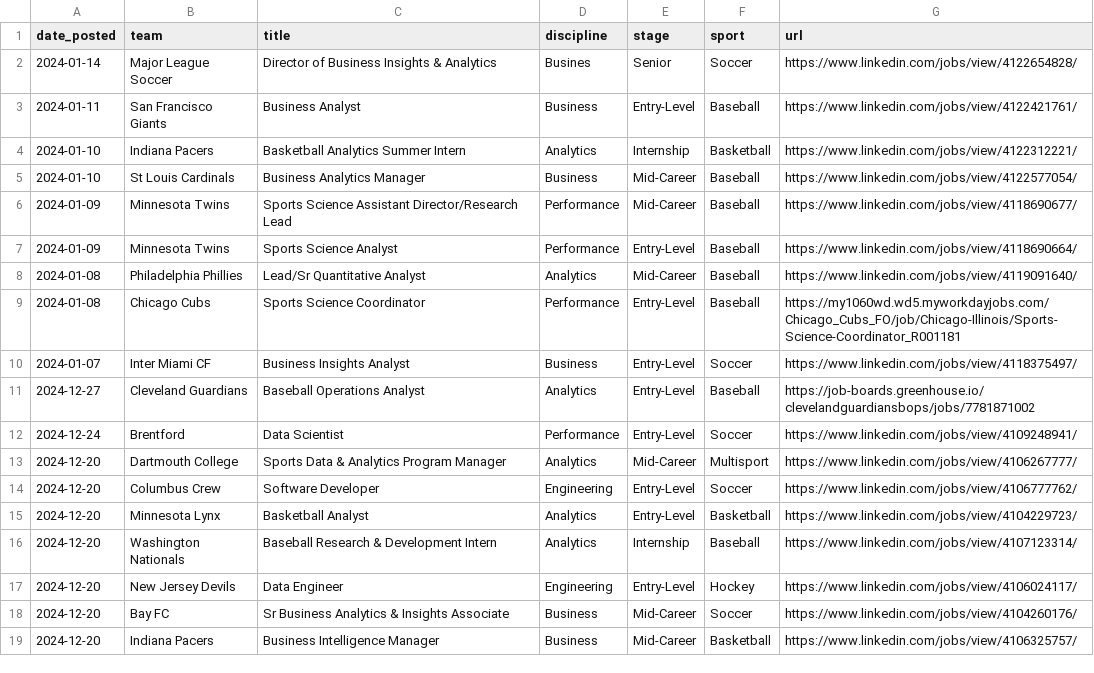
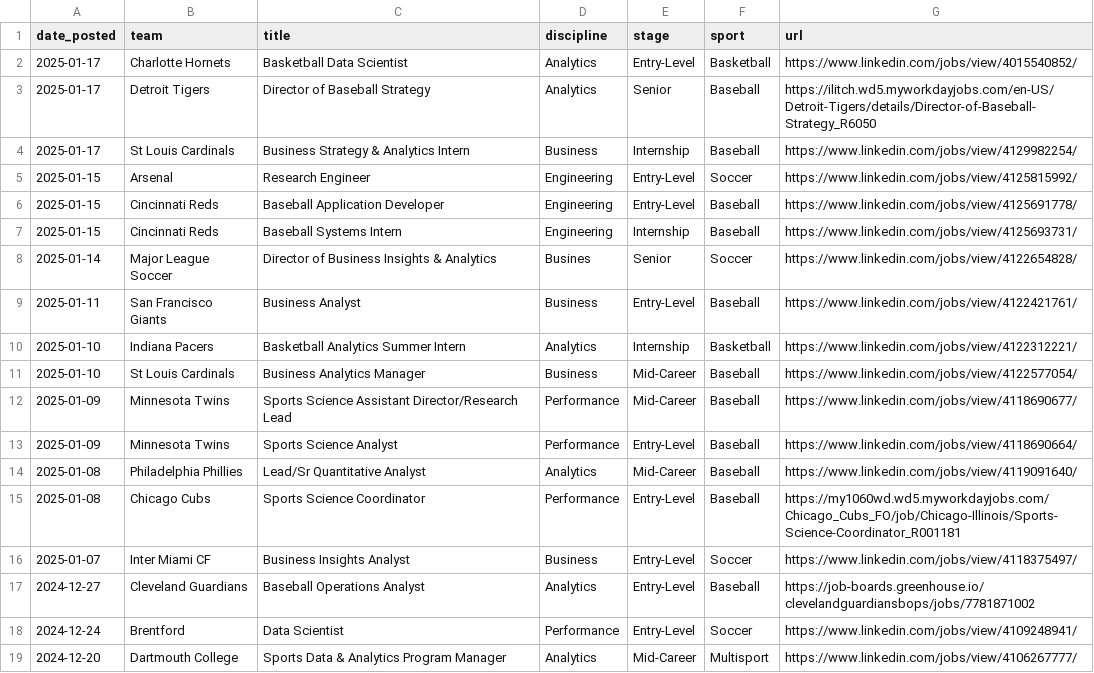
Before and after one commit to saberpowers/saberpowers.github.io, a CSV file: assets/jobs.csv, drawn as a sheet; only a part is shown; the shorter side is filled out with more unchanged rows.

```diff
--- a/assets/jobs.csv
+++ b/assets/jobs.csv
@@ -1,11 +1,17 @@
 date_posted,team,title,discipline,stage,sport,url
-2024-01-14,Major League Soccer,Director of Business Insights & Analytics,Busines,Senior,Soccer,https://www.linkedin.com/jobs/view/4122654828/
-2024-01-11,San Francisco Giants,Business Analyst,Business,Entry-Level,Baseball,https://www.linkedin.com/jobs/view/4122421761/
-2024-01-10,Indiana Pacers,Basketball Analytics Summer Intern,Analytics,Internship,Basketball,https://www.linkedin.com/jobs/view/4122312221/
-2024-01-10,St Louis Cardinals,Business Analytics Manager,Business,Mid-Career,Baseball,https://www.linkedin.com/jobs/view/4122577054/
-2024-01-09,Minnesota Twins,Sports Science Assistant Director/Research Lead,Performance,Mid-Career,Baseball,https://www.linkedin.com/jobs/view/4118690677/
-2024-01-09,Minnesota Twins,Sports Science Analyst,Performance,Entry-Level,Baseball,https://www.linkedin.com/jobs/view/4118690664/
-2024-01-08,Philadelphia Phillies,Lead/Sr Quantitative Analyst,Analytics,Mid-Career,Baseball,https://www.linkedin.com/jobs/view/4119091640/
-2024-01-08,Chicago Cubs,Sports Science Coordinator,Performance,Entry-Level,Baseball,https://my1060wd.wd5.myworkdayjobs.com/Chicago_Cubs_FO/job/Chicago-Illinois/Sports-Science-Coordinator_R001181
-2024-01-07,Inter Miami CF,Business Insights Analyst,Business,Entry-Level,Soccer,https://www.linkedin.com/jobs/view/4118375497/
+2025-01-17,Charlotte Hornets,Basketball Data Scientist,Analytics,Entry-Level,Basketball,https://www.linkedin.com/jobs/view/4015540852/
+2025-01-17,Detroit Tigers,Director of Baseball Strategy,Analytics,Senior,Baseball,https://ilitch.wd5.myworkdayjobs.com/en-US/Detroit-Tigers/details/Director-of-Baseball-Strategy_R6050
+2025-01-17,St Louis Cardinals,Business Strategy & Analytics Intern,Business,Internship,Baseball,https://www.linkedin.com/jobs/view/4129982254/
+2025-01-15,Arsenal,Research Engineer,Engineering,Entry-Level,Soccer,https://www.linkedin.com/jobs/view/4125815992/
+2025-01-15,Cincinnati Reds,Baseball Application Developer,Engineering,Entry-Level,Baseball,https://www.linkedin.com/jobs/view/4125691778/
+2025-01-15,Cincinnati Reds,Baseball Systems Intern,Engineering,Internship,Baseball,https://www.linkedin.com/jobs/view/4125693731/
+2025-01-14,Major League Soccer,Director of Business Insights & Analytics,Busines,Senior,Soccer,https://www.linkedin.com/jobs/view/4122654828/
+2025-01-11,San Francisco Giants,Business Analyst,Business,Entry-Level,Baseball,https://www.linkedin.com/jobs/view/4122421761/
+2025-01-10,Indiana Pacers,Basketball Analytics Summer Intern,Analytics,Internship,Basketball,https://www.linkedin.com/jobs/view/4122312221/
+2025-01-10,St Louis Cardinals,Business Analytics Manager,Business,Mid-Career,Baseball,https://www.linkedin.com/jobs/view/4122577054/
+2025-01-09,Minnesota Twins,Sports Science Assistant Director/Research Lead,Performance,Mid-Career,Baseball,https://www.linkedin.com/jobs/view/4118690677/
+2025-01-09,Minnesota Twins,Sports Science Analyst,Performance,Entry-Level,Baseball,https://www.linkedin.com/jobs/view/4118690664/
+2025-01-08,Philadelphia Phillies,Lead/Sr Quantitative Analyst,Analytics,Mid-Career,Baseball,https://www.linkedin.com/jobs/view/4119091640/
+2025-01-08,Chicago Cubs,Sports Science Coordinator,Performance,Entry-Level,Baseball,https://my1060wd.wd5.myworkdayjobs.com/Chicago_Cubs_FO/job/Chicago-Illinois/Sports-Science-Coordinator_R001181
+2025-01-07,Inter Miami CF,Business Insights Analyst,Business,Entry-Level,Soccer,https://www.linkedin.com/jobs/view/4118375497/
 2024-12-27,Cleveland Guardians,Baseball Operations Analyst,Analytics,Entry-Level,Baseball,https://job-boards.greenhouse.io/clevelandguardiansbops/jobs/7781871002
```
Also changed, not shown: assets/logos.csv, 1 other file.
